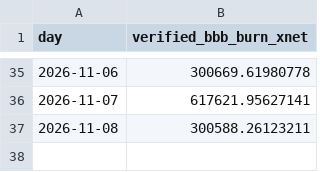
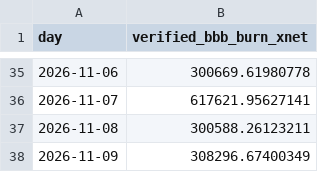
Before and after one commit to xnet-community-data/xnet-data-integration, a CSV file: data/derived/bbb_burn_daily.csv, drawn as a sheet; only a part is shown, gaps mark what is left out.

```diff
--- a/data/derived/bbb_burn_daily.csv
+++ b/data/derived/bbb_burn_daily.csv
@@ -37 +37,2 @@ day,verified_bbb_burn_xnet
 2026-11-08,300588.26123211
+2026-11-09,308296.67400349
```
Also changed, not shown: data/xnet_supply_daily.csv, 17 other files.
